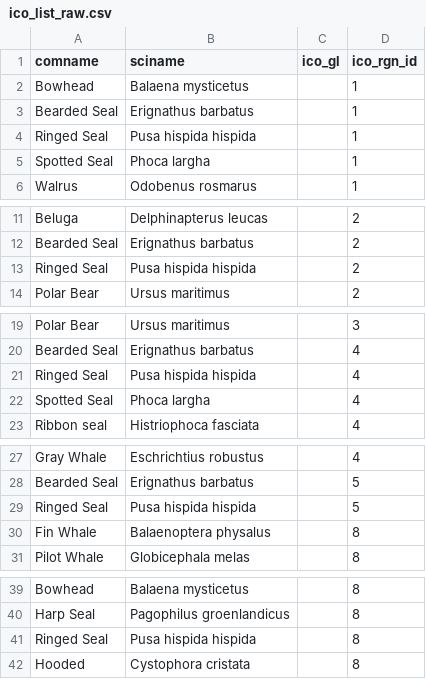
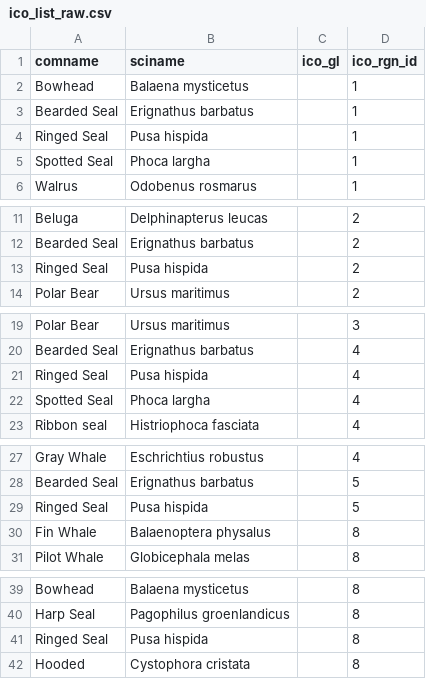
Before and after one commit to katrinleinweber/arc, a CSV file: circle2016/prep/AO/mammals/ico_list_raw.csv, drawn as a sheet; only a part is shown, gaps mark what is left out; the diff covers the shown part only.

Commit message:
change name of ringed seal to be correct

```diff
--- a/circle2016/prep/AO/mammals/ico_list_raw.csv
+++ b/circle2016/prep/AO/mammals/ico_list_raw.csv
@@ -3,3 +3,3 @@ Bowhead,Balaena mysticetus,,1
 Bearded Seal,Erignathus barbatus,,1
-Ringed Seal,Pusa hispida hispida,,1
+Ringed Seal,Pusa hispida,,1
 Spotted Seal,Phoca largha,,1
@@ -12,3 +12,3 @@ Beluga,Delphinapterus leucas,,2
 Bearded Seal,Erignathus barbatus,,2
-Ringed Seal,Pusa hispida hispida,,2
+Ringed Seal,Pusa hispida,,2
 Polar Bear,Ursus maritimus,,2
@@ -20,3 +20,3 @@ Polar Bear,Ursus maritimus,,3
 Bearded Seal,Erignathus barbatus,,4
-Ringed Seal,Pusa hispida hispida,,4
+Ringed Seal,Pusa hispida,,4
 Spotted Seal,Phoca largha,,4
@@ -28,3 +28,3 @@ Gray Whale,Eschrichtius robustus,,4
 Bearded Seal,Erignathus barbatus,,5
-Ringed Seal,Pusa hispida hispida,,5
+Ringed Seal,Pusa hispida,,5
 Fin Whale,Balaenoptera physalus,,8
@@ -40,3 +40,3 @@ Bowhead,Balaena mysticetus,,8
 Harp Seal,Pagophilus groenlandicus,,8
-Ringed Seal,Pusa hispida hispida,,8
+Ringed Seal,Pusa hispida,,8
 Hooded,Cystophora cristata,,8
```
Also changed, not shown: 1 edited cell elsewhere in this file.
